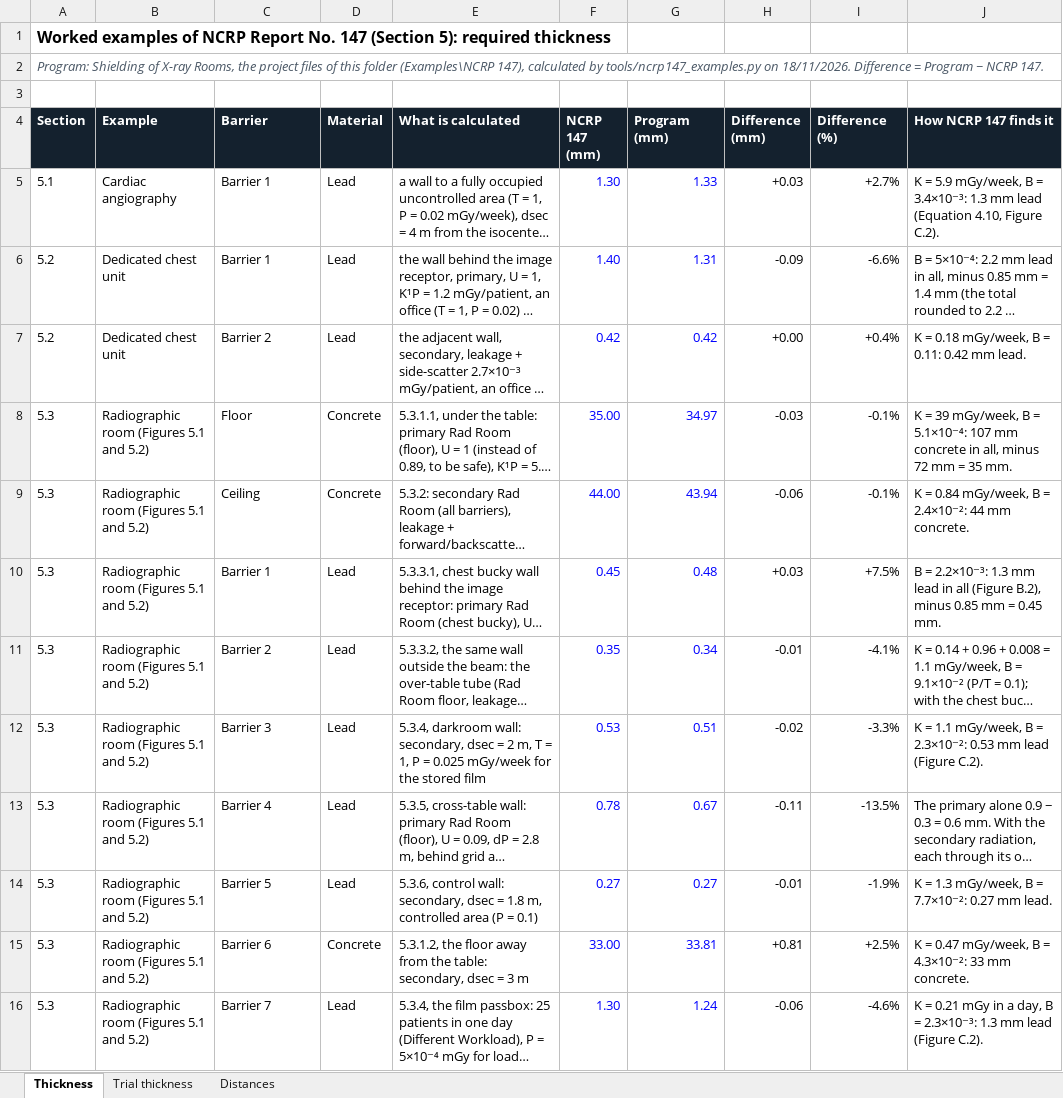
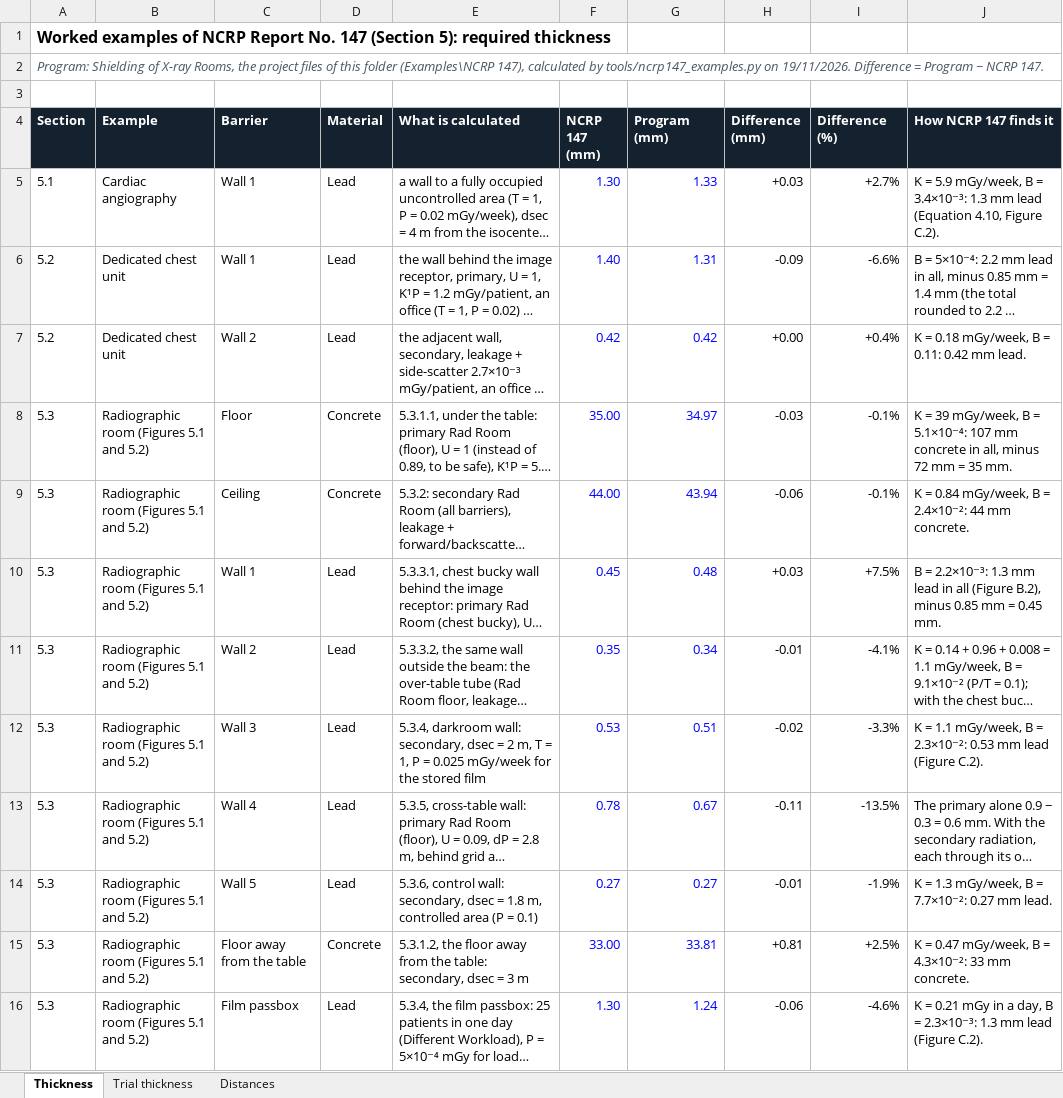
Before and after one commit to Shiramis/Shielding_of_X-Ray_rooms.py, an Excel workbook: Examples/NCRP 147/NCRP 147 examples - comparison.xlsx, sheet Thickness, drawn as a sheet; only a part is shown; long unchanged cells end in …; values as stored, in another font and other column widths than the file's, no borders; the diff covers the shown part only; the diff names each change by its address in the sheet, - before the commit and + after, or states it on an @@ line.

```diff
--- a/Examples/NCRP 147/NCRP 147 examples - comparison.xlsx (sheet Thickness)
+++ b/Examples/NCRP 147/NCRP 147 examples - comparison.xlsx (sheet Thickness)
-A2 (Section): …tools/ncrp147_examples.py on 18/11/2026. Difference =…
+A2 (Section): …tools/ncrp147_examples.py on 19/11/2026. Difference =…
-C5:C6 (Barrier): Barrier 1
+C5:C6 (Barrier): Wall 1
-C7 (Barrier): Barrier 2
+C7 (Barrier): Wall 2
-C10 (Barrier): Barrier 1
+C10 (Barrier): Wall 1
-C11 (Barrier): Barrier 2
+C11 (Barrier): Wall 2
-C12 (Barrier): Barrier 3
+C12 (Barrier): Wall 3
-C13 (Barrier): Barrier 4
+C13 (Barrier): Wall 4
-C14 (Barrier): Barrier 5
+C14 (Barrier): Wall 5
-C15 (Barrier): Barrier 6
+C15 (Barrier): Floor away from the table
-C16 (Barrier): Barrier 7
+C16 (Barrier): Film passbox
```
Also changed, not shown: 8 edited cells elsewhere in this sheet, sheet Distances, sheet Trial thickness, 53 other files.
